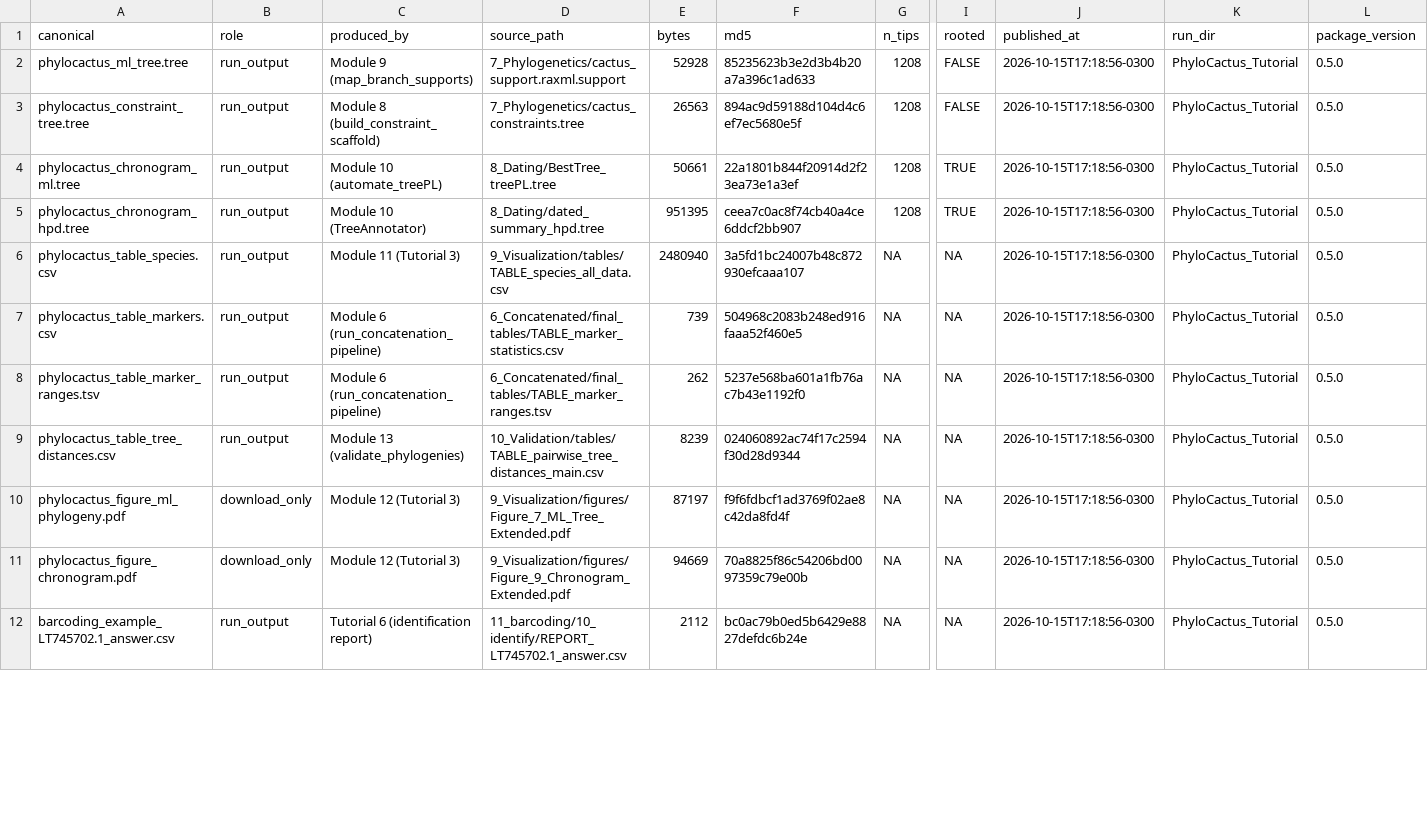
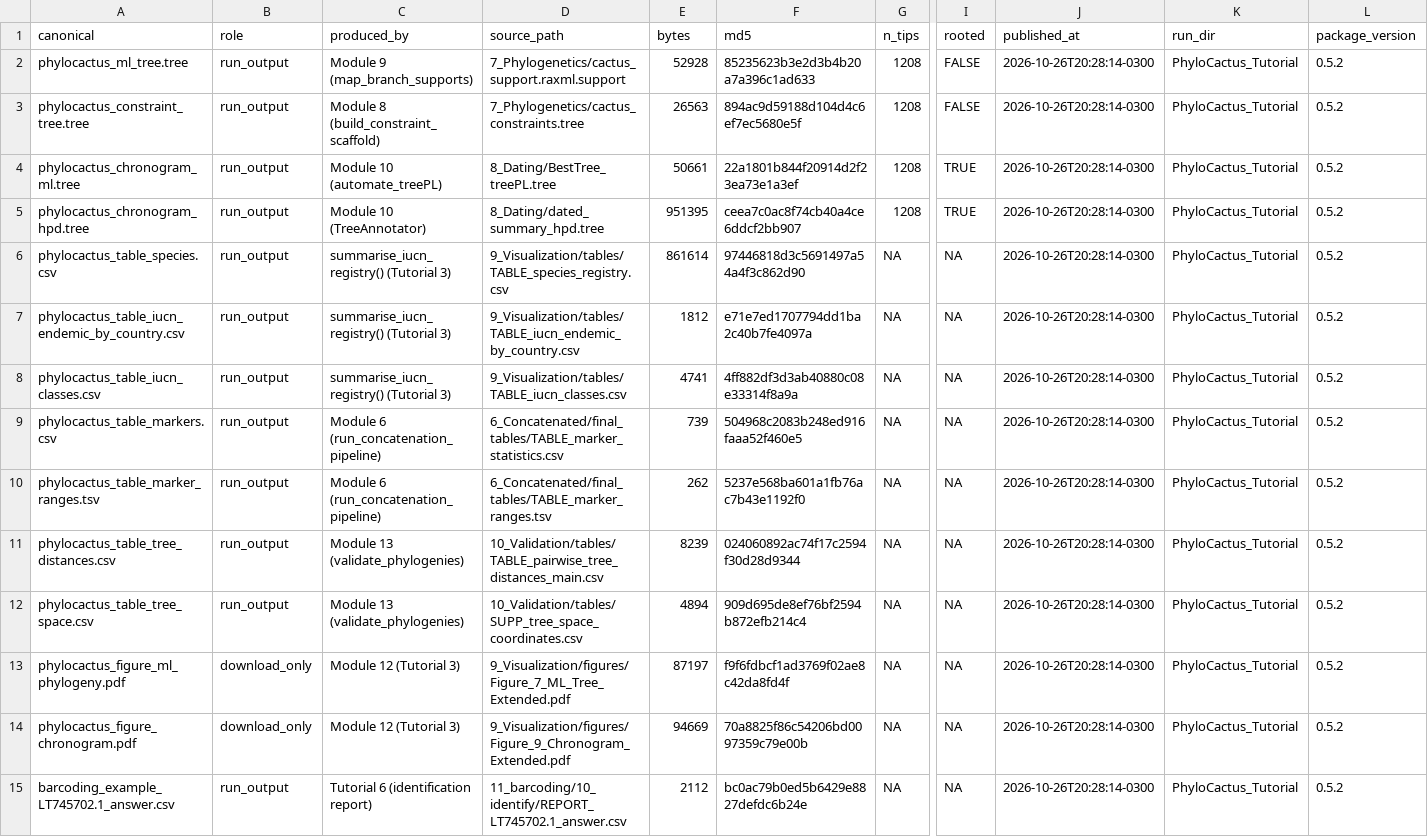
Before and after one commit to beeamerino/PhyloCactus, a CSV file: inst/extdata/PROVENANCE.csv, drawn as a sheet; only a part is shown, gaps mark what is left out; addresses are those after the commit; rows hold the shown columns only; the diff covers the shown part only; the diff names each change by its address in the sheet, - before the commit and + after, or states it on an @@ line.

Commit message:
The registry keeps only the IUCN category and two count tables carry endemism, threats and habitats; the checklist and the reference trees are read from local paths (phylocactus_checklist(), PHYLOCACTUS_REFERENCE_TREES), and Figure 1 of Tutorial 4 is drawn from the published tree-space coordinates

```diff
--- a/inst/extdata/PROVENANCE.csv
+++ b/inst/extdata/PROVENANCE.csv
-J2:J6 (published_at): 2026-10-15T17:18:56-0300
+J2:J6 (published_at): 2026-10-26T20:28:14-0300
-L2:L6 (package_version): 0.5.0
+L2:L6 (package_version): 0.5.2
-C6 (produced_by): Module 11 (Tutorial 3)
+C6 (produced_by): summarise_iucn_registry() (Tutorial 3)
-D6 (source_path): 9_Visualization/tables/TABLE_species_all_data.csv
+D6 (source_path): 9_Visualization/tables/TABLE_species_registry.csv
-E6 (bytes): 2480940
+E6 (bytes): 861614
-F6 (md5): 3a5fd1bc24007b48c872930efcaaa107
+F6 (md5): 97446818d3c5691497a54a4f3c862d90
+row 7: phylocactus_table_iucn_endemic_by_country.csv | run_output | summarise_iucn_registry() (Tutorial 3) | 9_Visualization/tables/TABLE_iucn_endemic_by_country.csv | 1812 | e71e7ed1707794dd1ba2c40b7fe4097a | NA | NA | 2026-10-26T20:28:14-0300 | PhyloCactus_Tutorial | 0.5.2
+row 8: phylocactus_table_iucn_classes.csv | run_output | summarise_iucn_registry() (Tutorial 3) | 9_Visualization/tables/TABLE_iucn_classes.csv | 4741 | 4ff882df3d3ab40880c08e33314f8a9a | NA | NA | 2026-10-26T20:28:14-0300 | PhyloCactus_Tutorial | 0.5.2
-J9:J11 (published_at): 2026-10-15T17:18:56-0300
+J9:J11 (published_at): 2026-10-26T20:28:14-0300
-L9:L11 (package_version): 0.5.0
+L9:L11 (package_version): 0.5.2
+row 12: phylocactus_table_tree_space.csv | run_output | Module 13 (validate_phylogenies) | 10_Validation/tables/SUPP_tree_space_coordinates.csv | 4894 | 909d695de8ef76bf2594b872efb214c4 | NA | NA | 2026-10-26T20:28:14-0300 | PhyloCactus_Tutorial | 0.5.2
-J13:J15 (published_at): 2026-10-15T17:18:56-0300
+J13:J15 (published_at): 2026-10-26T20:28:14-0300
-L13:L15 (package_version): 0.5.0
+L13:L15 (package_version): 0.5.2
```
Also changed, not shown: 5 removed rows and 48 edited cells elsewhere in this file, inst/extdata/MANIFEST.csv, 33 other files.
